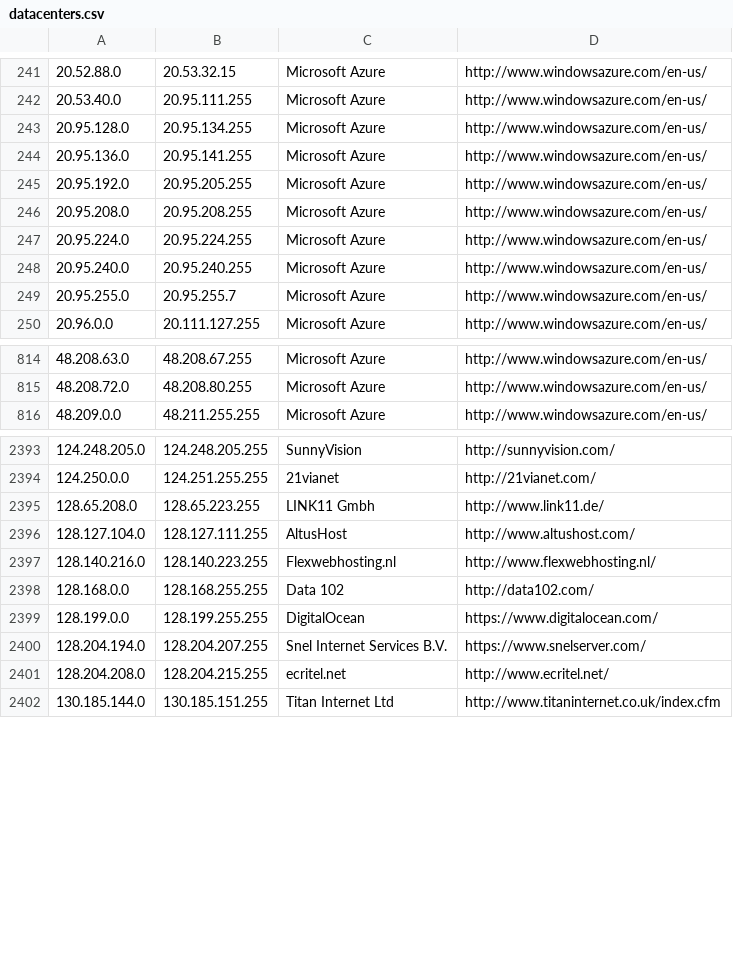
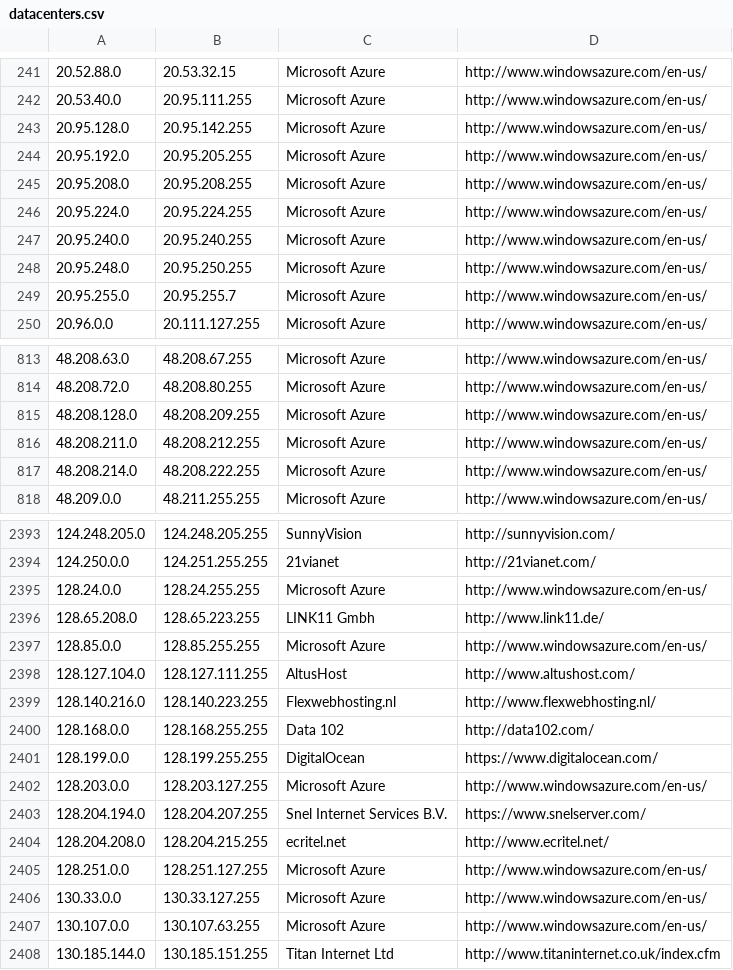
Before and after one commit to PodderApps/ipcat, a CSV file: datacenters.csv, drawn as a sheet; only a part is shown, gaps mark what is left out; the diff covers the shown part only.

Commit message:
Update IP list

```diff
--- a/datacenters.csv
+++ b/datacenters.csv
@@ -242,4 +242,3 @@
 20.53.40.0,20.95.111.255,Microsoft Azure,http://www.windowsazure.com/en-us/
-20.95.128.0,20.95.134.255,Microsoft Azure,http://www.windowsazure.com/en-us/
-20.95.136.0,20.95.141.255,Microsoft Azure,http://www.windowsazure.com/en-us/
+20.95.128.0,20.95.142.255,Microsoft Azure,http://www.windowsazure.com/en-us/
 20.95.192.0,20.95.205.255,Microsoft Azure,http://www.windowsazure.com/en-us/
@@ -248,2 +247,3 @@
 20.95.240.0,20.95.240.255,Microsoft Azure,http://www.windowsazure.com/en-us/
+20.95.248.0,20.95.250.255,Microsoft Azure,http://www.windowsazure.com/en-us/
 20.95.255.0,20.95.255.7,Microsoft Azure,http://www.windowsazure.com/en-us/
@@ -815,2 +814,5 @@
 48.208.72.0,48.208.80.255,Microsoft Azure,http://www.windowsazure.com/en-us/
+48.208.128.0,48.208.209.255,Microsoft Azure,http://www.windowsazure.com/en-us/
+48.208.211.0,48.208.212.255,Microsoft Azure,http://www.windowsazure.com/en-us/
+48.208.214.0,48.208.222.255,Microsoft Azure,http://www.windowsazure.com/en-us/
 48.209.0.0,48.211.255.255,Microsoft Azure,http://www.windowsazure.com/en-us/
@@ -2394,3 +2394,5 @@
 124.250.0.0,124.251.255.255,21vianet,http://21vianet.com/
+128.24.0.0,128.24.255.255,Microsoft Azure,http://www.windowsazure.com/en-us/
 128.65.208.0,128.65.223.255,LINK11 Gmbh,http://www.link11.de/
+128.85.0.0,128.85.255.255,Microsoft Azure,http://www.windowsazure.com/en-us/
 128.127.104.0,128.127.111.255,AltusHost,http://www.altushost.com/
@@ -2399,4 +2401,8 @@
 128.199.0.0,128.199.255.255,DigitalOcean,https://www.digitalocean.com/
+128.203.0.0,128.203.127.255,Microsoft Azure,http://www.windowsazure.com/en-us/
 128.204.194.0,128.204.207.255,Snel Internet Services B.V.,https://www.snelserver.com/
 128.204.208.0,128.204.215.255,ecritel.net,http://www.ecritel.net/
+128.251.0.0,128.251.127.255,Microsoft Azure,http://www.windowsazure.com/en-us/
+130.33.0.0,130.33.127.255,Microsoft Azure,http://www.windowsazure.com/en-us/
+130.107.0.0,130.107.63.255,Microsoft Azure,http://www.windowsazure.com/en-us/
 130.185.144.0,130.185.151.255,Titan Internet Ltd,http://www.titaninternet.co.uk/index.cfm
```
Also changed, not shown: 4 added rows, 6 removed rows and 20 edited cells elsewhere in this file, datacenters-stats.csv.
